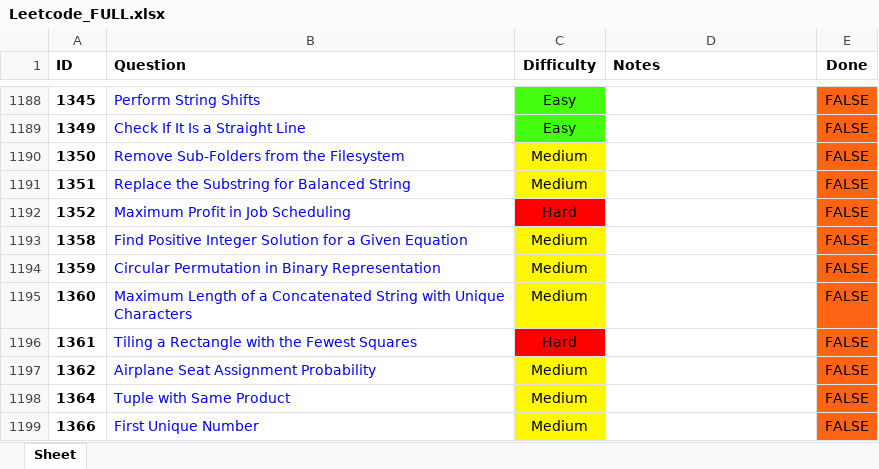
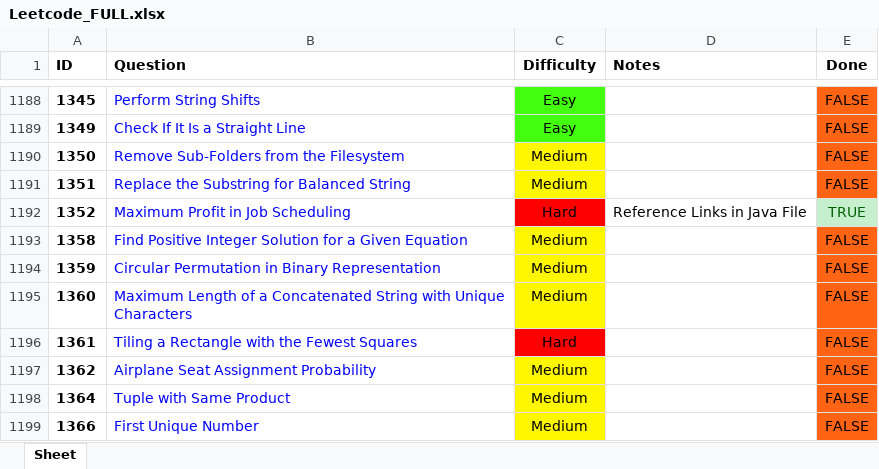
Before and after one commit to RohanTrix/Competitive-Practice, an Excel workbook: Leetcode_FULL.xlsx, sheet Sheet, drawn as a sheet; only a part is shown, gaps mark what is left out; values as stored, in another font and other column widths than the file's, no borders; the diff names each change by its address in the sheet, - before the commit and + after, or states it on an @@ line.

```diff
--- a/Leetcode_FULL.xlsx (sheet Sheet)
+++ b/Leetcode_FULL.xlsx (sheet Sheet)
-D1192 (Notes): (empty)
+D1192 (Notes): Reference Links in Java File
-E1192 (Done): FALSE
+E1192 (Done): TRUE
@@ E1192 fill: #FF6314 → #C6EFCE, text colour: black → #006100 @@
```
Also changed, not shown: 2 other files.
